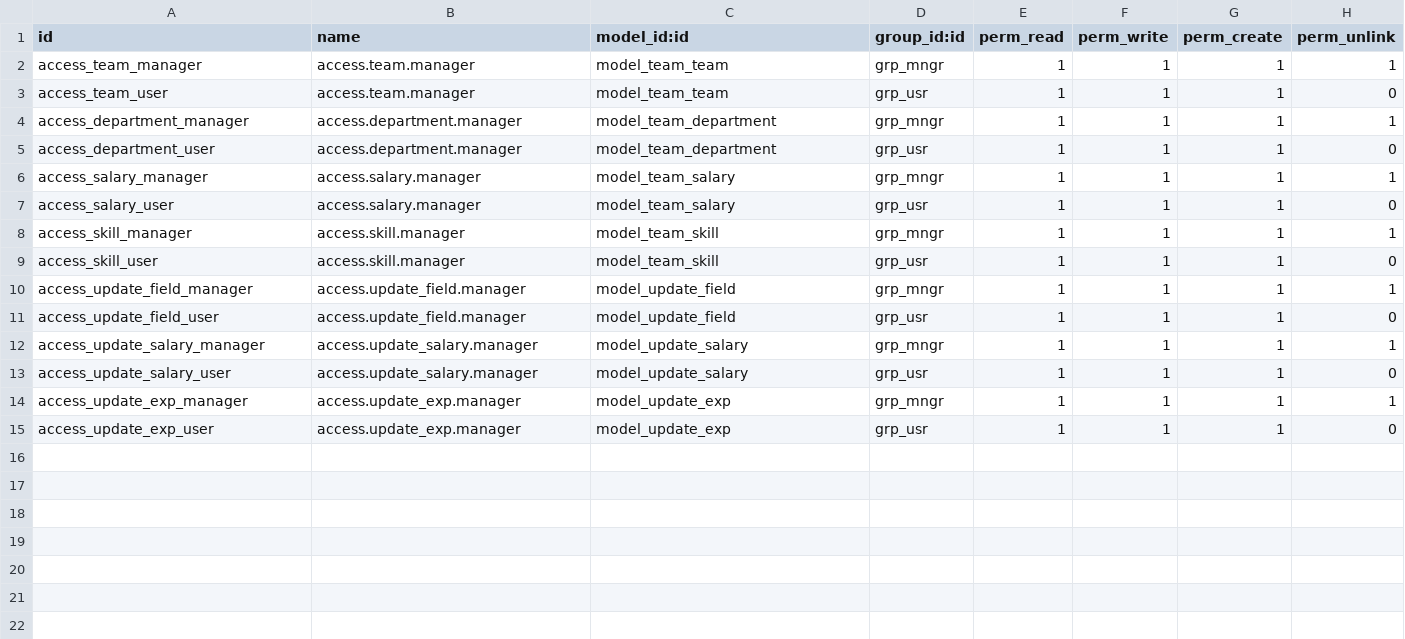
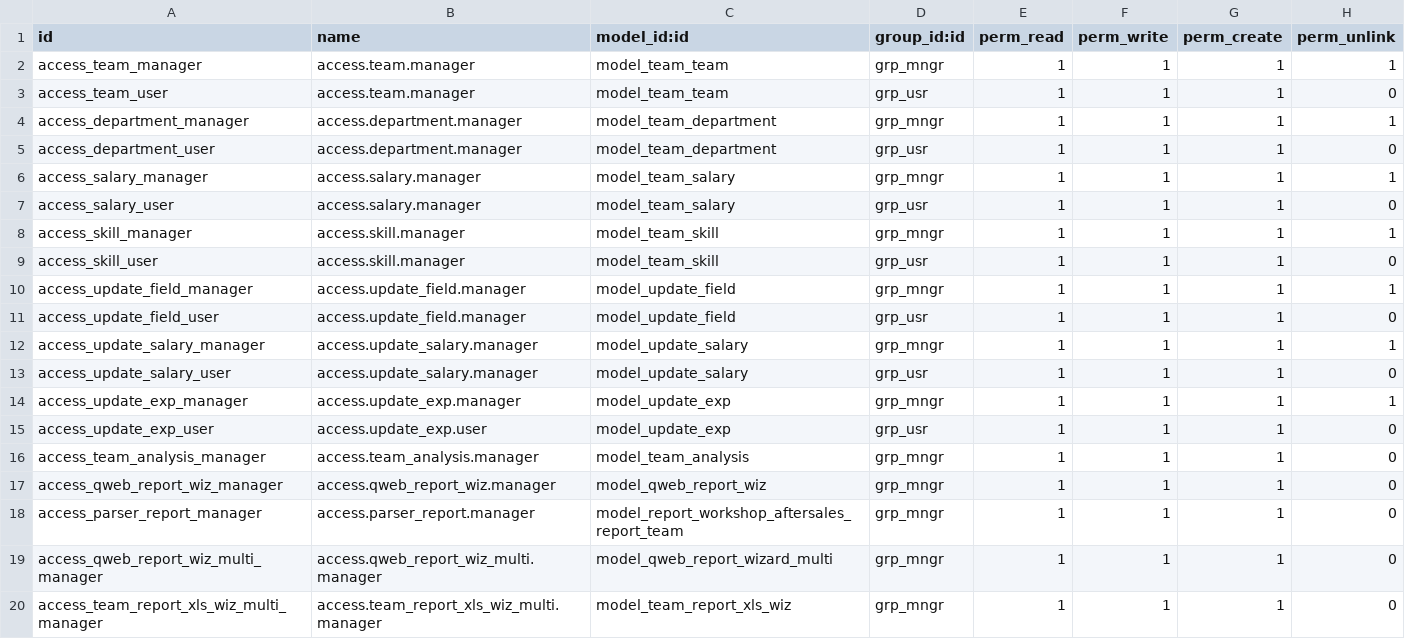
Before and after one commit to chintsapple/workshop_aftersales, a CSV file: security/ir.model.access.csv, drawn as a sheet.

Commit message:
wizard, analysis report, Qweb, Excel report, parser added

```diff
--- a/security/ir.model.access.csv
+++ b/security/ir.model.access.csv
@@ -14,2 +14,7 @@ access_update_salary_user,access.update_salary.manager,model_update_salary,grp_u
 access_update_exp_manager,access.update_exp.manager,model_update_exp,grp_mngr,1,1,1,1
-access_update_exp_user,access.update_exp.manager,model_update_exp,grp_usr,1,1,1,0
+access_update_exp_user,access.update_exp.user,model_update_exp,grp_usr,1,1,1,0
+access_team_analysis_manager,access.team_analysis.manager,model_team_analysis,grp_mngr,1,1,1,0
+access_qweb_report_wiz_manager,access.qweb_report_wiz.manager,model_qweb_report_wiz,grp_mngr,1,1,1,0
+access_parser_report_manager,access.parser_report.manager,model_report_workshop_aftersales_report_team,grp_mngr,1,1,1,0
+access_qweb_report_wiz_multi_manager,access.qweb_report_wiz_multi.manager,model_qweb_report_wizard_multi,grp_mngr,1,1,1,0
+access_team_report_xls_wiz_multi_manager,access.team_report_xls_wiz_multi.manager,model_team_report_xls_wiz,grp_mngr,1,1,1,0
```
Also changed, not shown: 22 other files.
